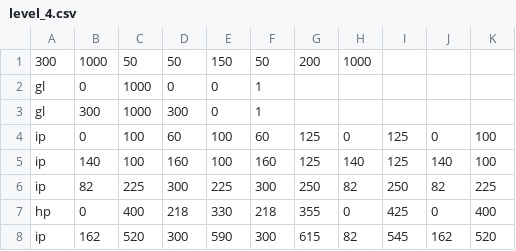
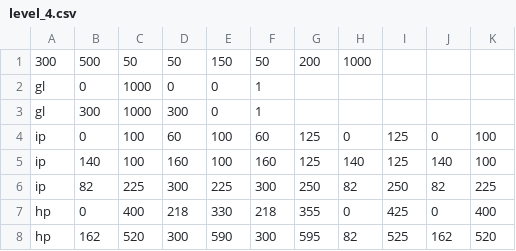
Before and after one commit to BDavisNewmark/Codot, a CSV file: levels/level_4.csv, drawn as a sheet.

```diff
--- a/levels/level_4.csv
+++ b/levels/level_4.csv
@@ -1,2 +1,2 @@
-300, 1000, 50, 50, 150, 50, 200, 1000
+300, 500, 50, 50, 150, 50, 200, 1000
 gl, 0, 1000, 0, 0, 1
@@ -7,2 +7,2 @@ ip, 82, 225, 300, 225, 300, 250, 82, 250, 82, 225
 hp, 0, 400, 218, 330, 218, 355, 0, 425, 0, 400
-ip, 162, 520, 300, 590, 300, 615, 82, 545, 162, 520
+hp, 162, 520, 300, 590, 300, 595, 82, 525, 162, 520
```
Also changed, not shown: 4 other files.
